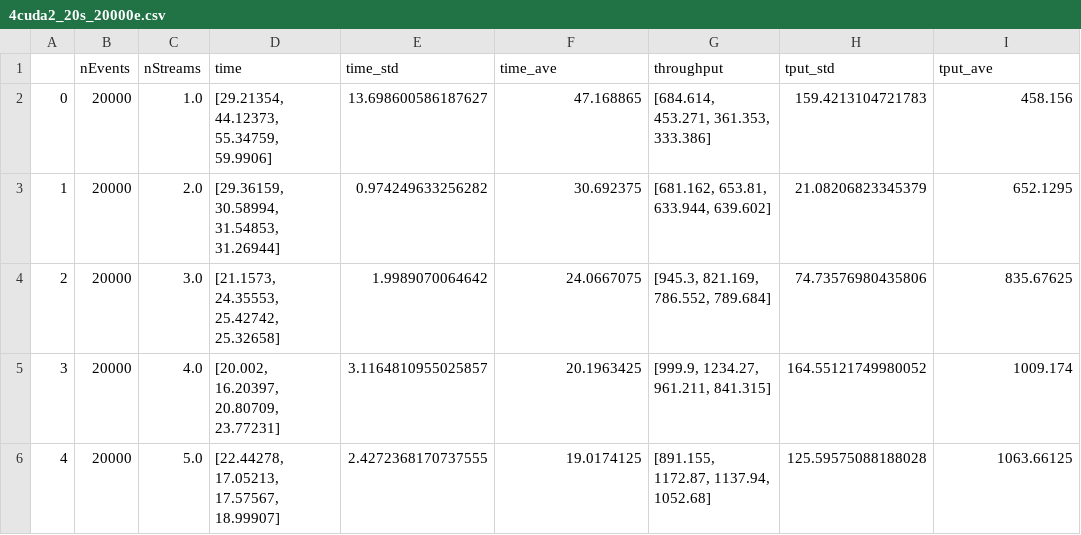
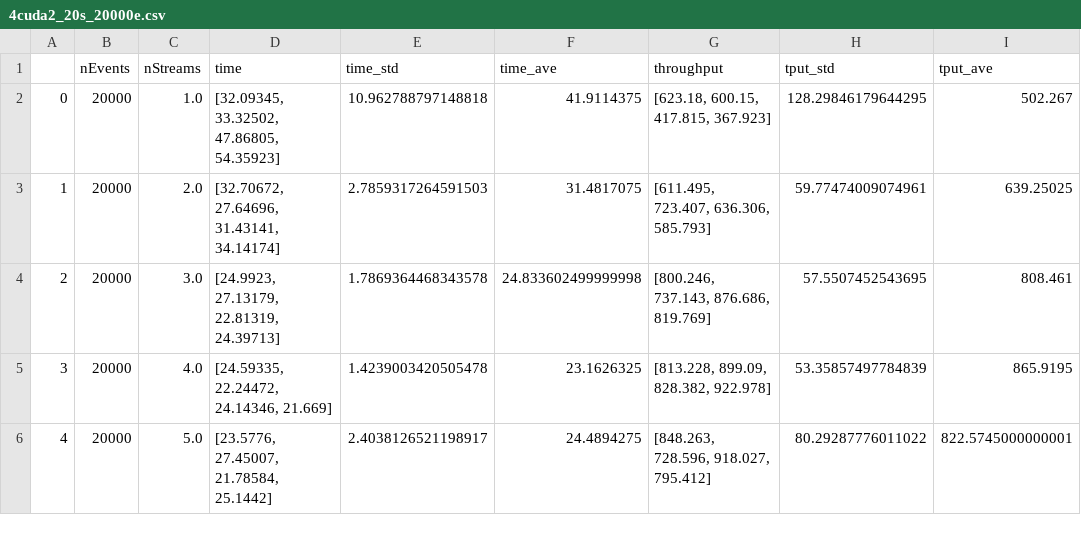
Before and after one commit to pfudolig/pixeltrack-standalone, a CSV file: results/cuda_results/csv/4cuda2_20s_20000e.csv, drawn as a sheet; only a part is shown; the diff covers the shown part only.

Commit message:
20k events

```diff
--- a/results/cuda_results/csv/4cuda2_20s_20000e.csv
+++ b/results/cuda_results/csv/4cuda2_20s_20000e.csv
@@ -1,6 +1,6 @@
 ,nEvents,nStreams,time,time_std,time_ave,throughput,tput_std,tput_ave
-0,20000,1.0,"[29.21354, 44.12373, 55.34759, 59.9906]",13.698600586187627,47.168865,"[684.614, 453.271, 361.353, 333.386]",159.4213104721783,458.156
-1,20000,2.0,"[29.36159, 30.58994, 31.54853, 31.26944]",0.974249633256282,30.692375,"[681.162, 653.81, 633.944, 639.602]",21.08206823345379,652.1295
-2,20000,3.0,"[21.1573, 24.35553, 25.42742, 25.32658]",1.9989070064642,24.0667075,"[945.3, 821.169, 786.552, 789.684]",74.73576980435806,835.67625
-3,20000,4.0,"[20.002, 16.20397, 20.80709, 23.77231]",3.1164810955025857,20.1963425,"[999.9, 1234.27, 961.211, 841.315]",164.55121749980052,1009.174
-4,20000,5.0,"[22.44278, 17.05213, 17.57567, 18.99907]",2.4272368170737555,19.0174125,"[891.155, 1172.87, 1137.94, 1052.68]",125.59575088188028,1063.66125
+0,20000,1.0,"[32.09345, 33.32502, 47.86805, 54.35923]",10.962788797148818,41.9114375,"[623.18, 600.15, 417.815, 367.923]",128.29846179644295,502.267
+1,20000,2.0,"[32.70672, 27.64696, 31.43141, 34.14174]",2.7859317264591503,31.4817075,"[611.495, 723.407, 636.306, 585.793]",59.77474009074961,639.25025
+2,20000,3.0,"[24.9923, 27.13179, 22.81319, 24.39713]",1.7869364468343578,24.833602499999998,"[800.246, 737.143, 876.686, 819.769]",57.5507452543695,808.461
+3,20000,4.0,"[24.59335, 22.24472, 24.14346, 21.669]",1.4239003420505478,23.1626325,"[813.228, 899.09, 828.382, 922.978]",53.35857497784839,865.9195
+4,20000,5.0,"[23.5776, 27.45007, 21.78584, 25.1442]",2.4038126521198917,24.4894275,"[848.263, 728.596, 918.027, 795.412]",80.29287776011022,822.5745000000001
```
Also changed, not shown: 90 edited cells elsewhere in this file, 2 other files.
